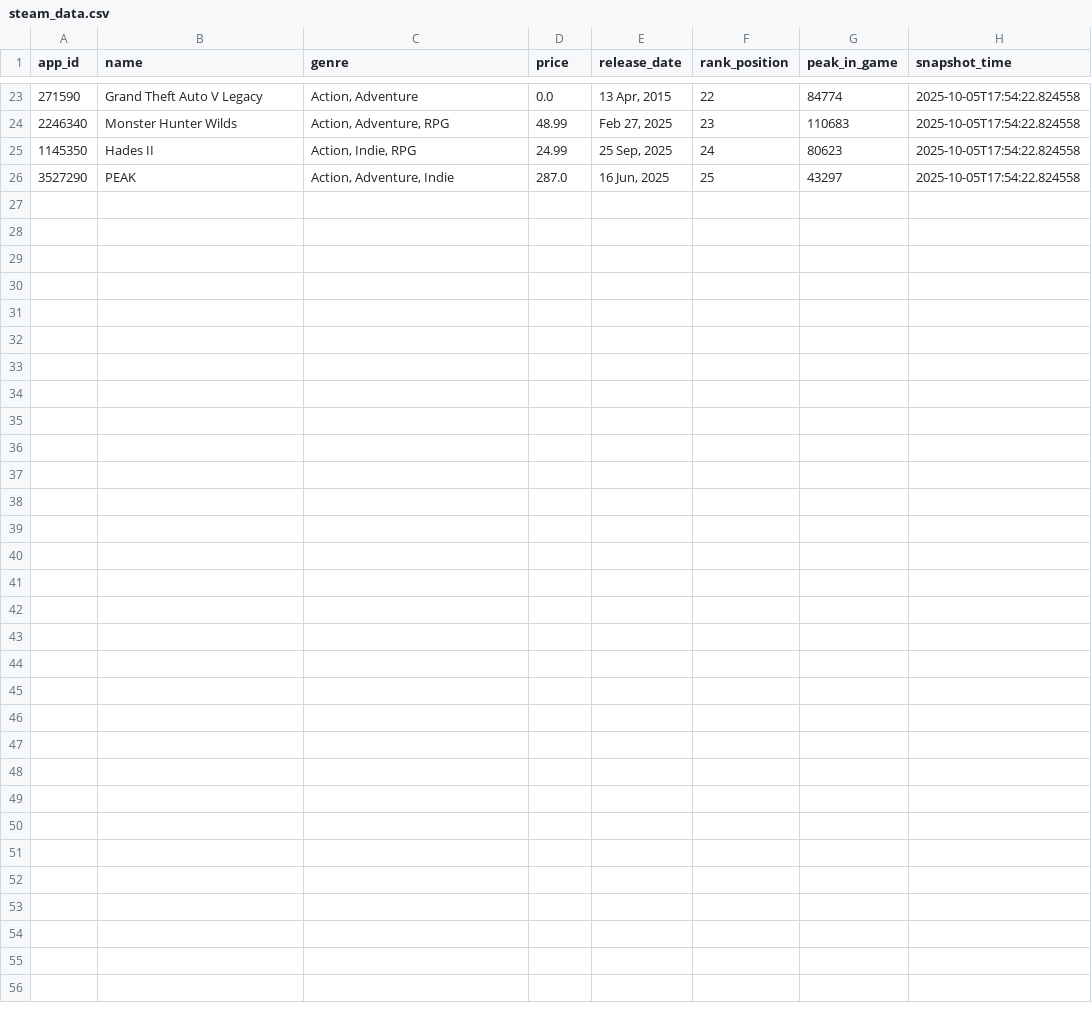
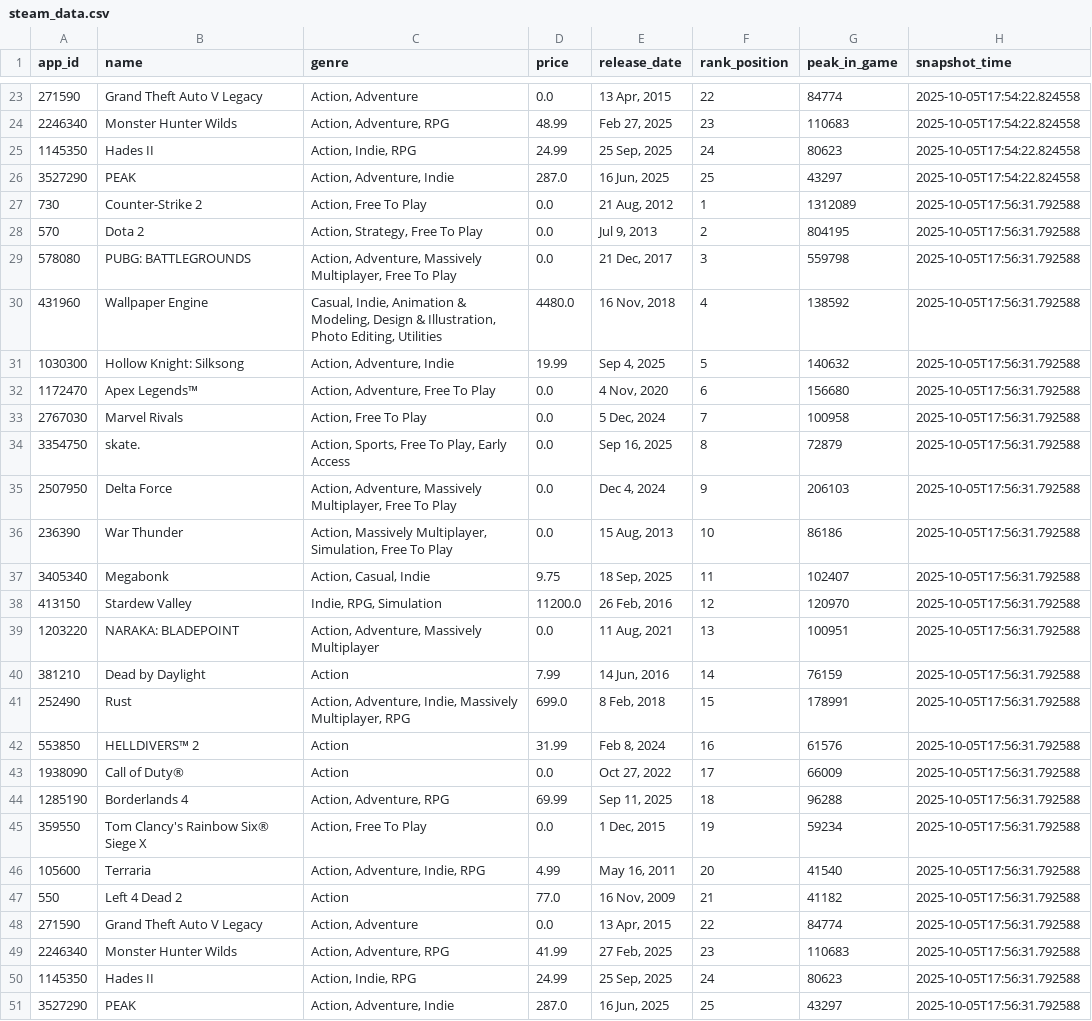
Before and after one commit to DJVelz/PlayStats, a CSV file: steam_data.csv, drawn as a sheet; only a part is shown, gaps mark what is left out; the diff names each change by its address in the sheet, - before the commit and + after, or states it on an @@ line.

```diff
--- a/steam_data.csv
+++ b/steam_data.csv
+row 27: 730 | Counter-Strike 2 | Action, Free To Play | 0.0 | 21 Aug, 2012 | 1 | 1312089 | 2025-10-05T17:56:31.792588
+row 28: 570 | Dota 2 | Action, Strategy, Free To Play | 0.0 | Jul 9, 2013 | 2 | 804195 | 2025-10-05T17:56:31.792588
+row 29: 578080 | PUBG: BATTLEGROUNDS | Action, Adventure, Massively Multiplayer, Free To Play | 0.0 | 21 Dec, 2017 | 3 | 559798 | 2025-10-05T17:56:31.792588
+row 30: 431960 | Wallpaper Engine | Casual, Indie, Animation & Modeling, Design & Illustration, Photo Editing, Utilities | 4480.0 | 16 Nov, 2018 | 4 | 138592 | 2025-10-05T17:56:31.792588
+row 31: 1030300 | Hollow Knight: Silksong | Action, Adventure, Indie | 19.99 | Sep 4, 2025 | 5 | 140632 | 2025-10-05T17:56:31.792588
+row 32: 1172470 | Apex Legends™ | Action, Adventure, Free To Play | 0.0 | 4 Nov, 2020 | 6 | 156680 | 2025-10-05T17:56:31.792588
+row 33: 2767030 | Marvel Rivals | Action, Free To Play | 0.0 | 5 Dec, 2024 | 7 | 100958 | 2025-10-05T17:56:31.792588
+row 34: 3354750 | skate. | Action, Sports, Free To Play, Early Access | 0.0 | Sep 16, 2025 | 8 | 72879 | 2025-10-05T17:56:31.792588
+row 35: 2507950 | Delta Force | Action, Adventure, Massively Multiplayer, Free To Play | 0.0 | Dec 4, 2024 | 9 | 206103 | 2025-10-05T17:56:31.792588
+row 36: 236390 | War Thunder | Action, Massively Multiplayer, Simulation, Free To Play | 0.0 | 15 Aug, 2013 | 10 | 86186 | 2025-10-05T17:56:31.792588
+row 37: 3405340 | Megabonk | Action, Casual, Indie | 9.75 | 18 Sep, 2025 | 11 | 102407 | 2025-10-05T17:56:31.792588
+row 38: 413150 | Stardew Valley | Indie, RPG, Simulation | 11200.0 | 26 Feb, 2016 | 12 | 120970 | 2025-10-05T17:56:31.792588
+row 39: 1203220 | NARAKA: BLADEPOINT | Action, Adventure, Massively Multiplayer | 0.0 | 11 Aug, 2021 | 13 | 100951 | 2025-10-05T17:56:31.792588
+row 40: 381210 | Dead by Daylight | Action | 7.99 | 14 Jun, 2016 | 14 | 76159 | 2025-10-05T17:56:31.792588
+row 41: 252490 | Rust | Action, Adventure, Indie, Massively Multiplayer, RPG | 699.0 | 8 Feb, 2018 | 15 | 178991 | 2025-10-05T17:56:31.792588
+row 42: 553850 | HELLDIVERS™ 2 | Action | 31.99 | Feb 8, 2024 | 16 | 61576 | 2025-10-05T17:56:31.792588
+row 43: 1938090 | Call of Duty® | Action | 0.0 | Oct 27, 2022 | 17 | 66009 | 2025-10-05T17:56:31.792588
+row 44: 1285190 | Borderlands 4 | Action, Adventure, RPG | 69.99 | Sep 11, 2025 | 18 | 96288 | 2025-10-05T17:56:31.792588
+row 45: 359550 | Tom Clancy's Rainbow Six® Siege X | Action, Free To Play | 0.0 | 1 Dec, 2015 | 19 | 59234 | 2025-10-05T17:56:31.792588
+row 46: 105600 | Terraria | Action, Adventure, Indie, RPG | 4.99 | May 16, 2011 | 20 | 41540 | 2025-10-05T17:56:31.792588
+row 47: 550 | Left 4 Dead 2 | Action | 77.0 | 16 Nov, 2009 | 21 | 41182 | 2025-10-05T17:56:31.792588
+row 48: 271590 | Grand Theft Auto V Legacy | Action, Adventure | 0.0 | 13 Apr, 2015 | 22 | 84774 | 2025-10-05T17:56:31.792588
+row 49: 2246340 | Monster Hunter Wilds | Action, Adventure, RPG | 41.99 | 27 Feb, 2025 | 23 | 110683 | 2025-10-05T17:56:31.792588
+row 50: 1145350 | Hades II | Action, Indie, RPG | 24.99 | 25 Sep, 2025 | 24 | 80623 | 2025-10-05T17:56:31.792588
+row 51: 3527290 | PEAK | Action, Adventure, Indie | 287.0 | 16 Jun, 2025 | 25 | 43297 | 2025-10-05T17:56:31.792588
```
Also changed, not shown: 1 other file.
